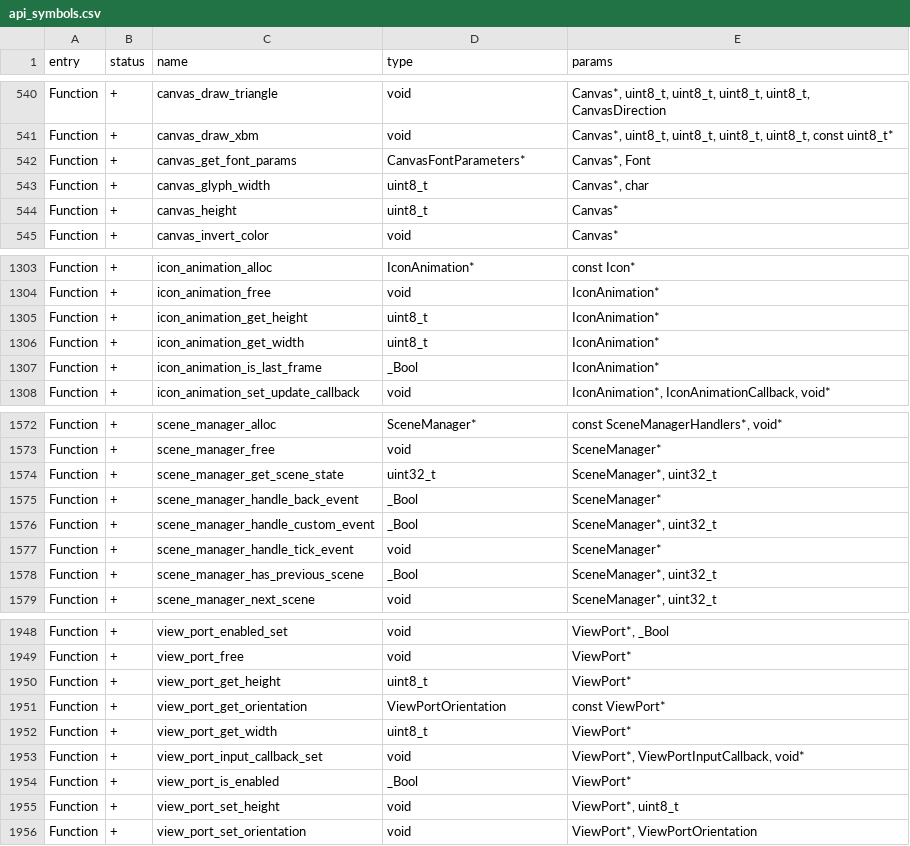
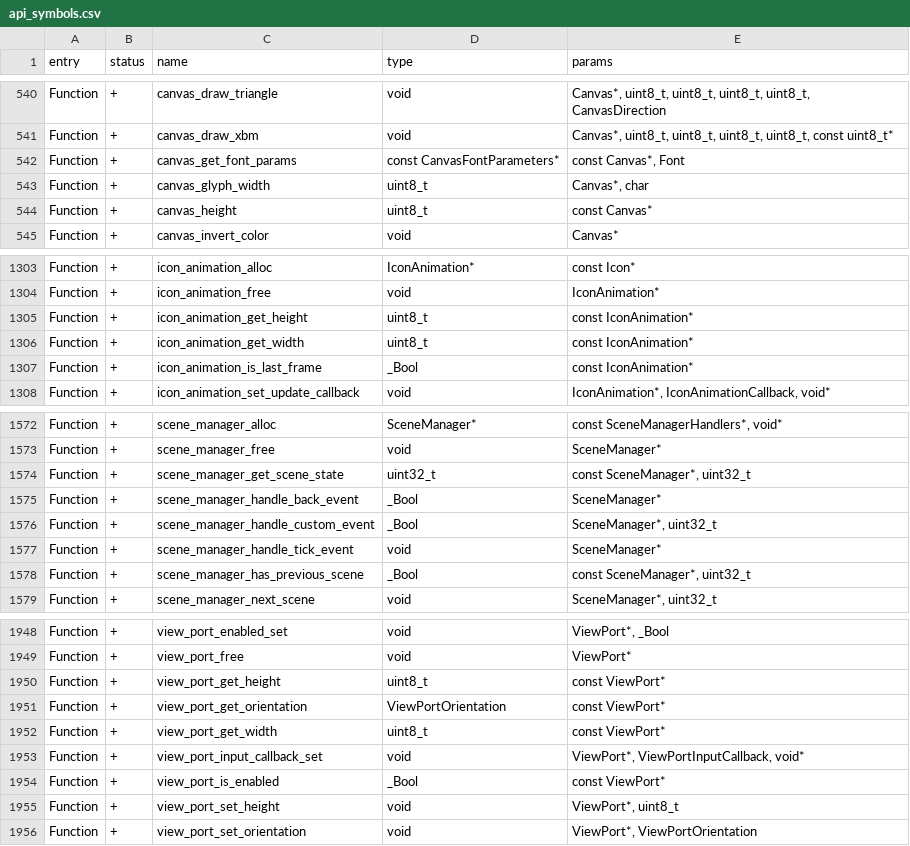
Before and after one commit to KuriGohan-Kamehameha/nXtreme-Firmware, a CSV file: firmware/targets/f18/api_symbols.csv, drawn as a sheet; only a part is shown, gaps mark what is left out; the diff covers the shown part only.

Commit message:
Update f18 apis

```diff
--- a/firmware/targets/f18/api_symbols.csv
+++ b/firmware/targets/f18/api_symbols.csv
@@ -541,5 +541,5 @@ Function,+,canvas_draw_triangle,void,"Canvas*, uint8_t, uint8_t, uint8_t, uint8_
 Function,+,canvas_draw_xbm,void,"Canvas*, uint8_t, uint8_t, uint8_t, uint8_t, const uint8_t*"
-Function,+,canvas_get_font_params,CanvasFontParameters*,"Canvas*, Font"
+Function,+,canvas_get_font_params,const CanvasFontParameters*,"const Canvas*, Font"
 Function,+,canvas_glyph_width,uint8_t,"Canvas*, char"
-Function,+,canvas_height,uint8_t,Canvas*
+Function,+,canvas_height,uint8_t,const Canvas*
 Function,+,canvas_invert_color,void,Canvas*
@@ -1304,5 +1304,5 @@ Function,+,icon_animation_alloc,IconAnimation*,const Icon*
 Function,+,icon_animation_free,void,IconAnimation*
-Function,+,icon_animation_get_height,uint8_t,IconAnimation*
-Function,+,icon_animation_get_width,uint8_t,IconAnimation*
-Function,+,icon_animation_is_last_frame,_Bool,IconAnimation*
+Function,+,icon_animation_get_height,uint8_t,const IconAnimation*
+Function,+,icon_animation_get_width,uint8_t,const IconAnimation*
+Function,+,icon_animation_is_last_frame,_Bool,const IconAnimation*
 Function,+,icon_animation_set_update_callback,void,"IconAnimation*, IconAnimationCallback, void*"
@@ -1573,3 +1573,3 @@ Function,+,scene_manager_alloc,SceneManager*,"const SceneManagerHandlers*, void*
 Function,+,scene_manager_free,void,SceneManager*
-Function,+,scene_manager_get_scene_state,uint32_t,"SceneManager*, uint32_t"
+Function,+,scene_manager_get_scene_state,uint32_t,"const SceneManager*, uint32_t"
 Function,+,scene_manager_handle_back_event,_Bool,SceneManager*
@@ -1577,3 +1577,3 @@ Function,+,scene_manager_handle_custom_event,_Bool,"SceneManager*, uint32_t"
 Function,+,scene_manager_handle_tick_event,void,SceneManager*
-Function,+,scene_manager_has_previous_scene,_Bool,"SceneManager*, uint32_t"
+Function,+,scene_manager_has_previous_scene,_Bool,"const SceneManager*, uint32_t"
 Function,+,scene_manager_next_scene,void,"SceneManager*, uint32_t"
@@ -1949,7 +1949,7 @@ Function,+,view_port_enabled_set,void,"ViewPort*, _Bool"
 Function,+,view_port_free,void,ViewPort*
-Function,+,view_port_get_height,uint8_t,ViewPort*
+Function,+,view_port_get_height,uint8_t,const ViewPort*
 Function,+,view_port_get_orientation,ViewPortOrientation,const ViewPort*
-Function,+,view_port_get_width,uint8_t,ViewPort*
+Function,+,view_port_get_width,uint8_t,const ViewPort*
 Function,+,view_port_input_callback_set,void,"ViewPort*, ViewPortInputCallback, void*"
-Function,+,view_port_is_enabled,_Bool,ViewPort*
+Function,+,view_port_is_enabled,_Bool,const ViewPort*
 Function,+,view_port_set_height,void,"ViewPort*, uint8_t"
```
Also changed, not shown: 4 edited cells elsewhere in this file.
